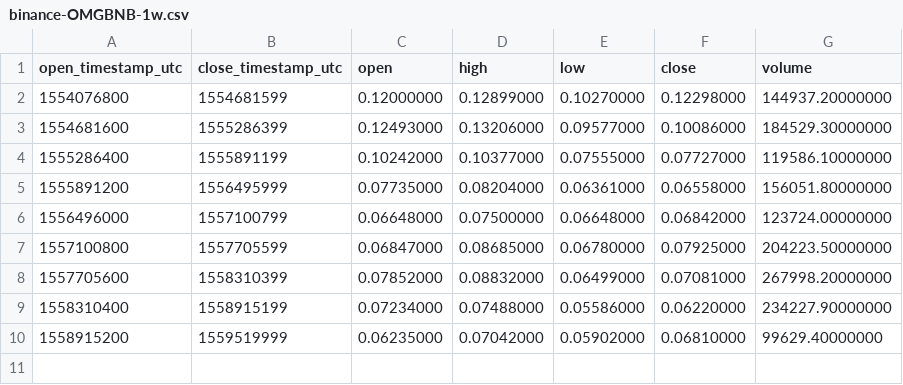
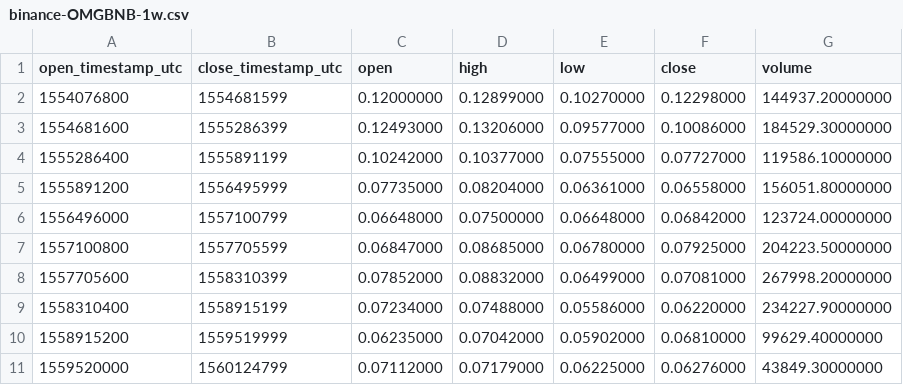
Before and after one commit to cryptobigbro/binance-OMGBNB, a CSV file: binance-OMGBNB-1w.csv, drawn as a sheet; the diff names each change by its address in the sheet, - before the commit and + after, or states it on an @@ line.

```diff
--- a/binance-OMGBNB-1w.csv
+++ b/binance-OMGBNB-1w.csv
+row 11: 1559520000 | 1560124799 | 0.07112000 | 0.07179000 | 0.06225000 | 0.06276000 | 43849.30000000
```
Also changed, not shown: binance-OMGBNB-1d.csv, binance-OMGBNB-1h.csv.
